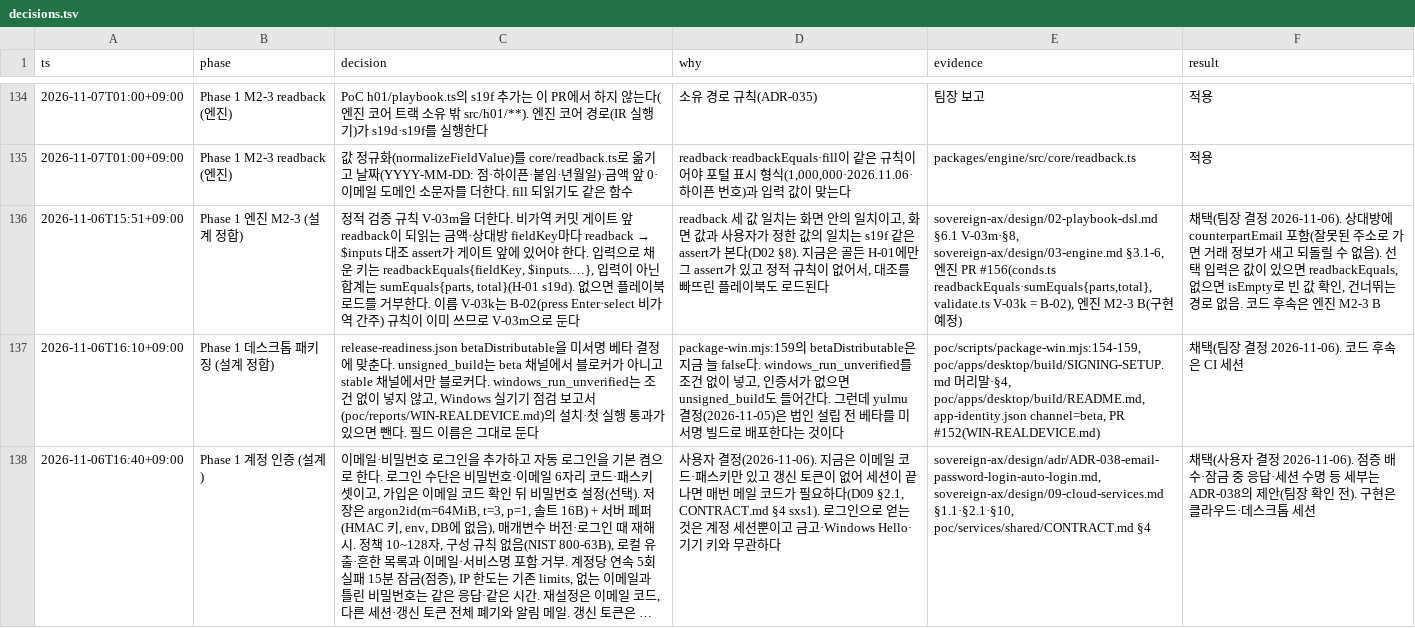
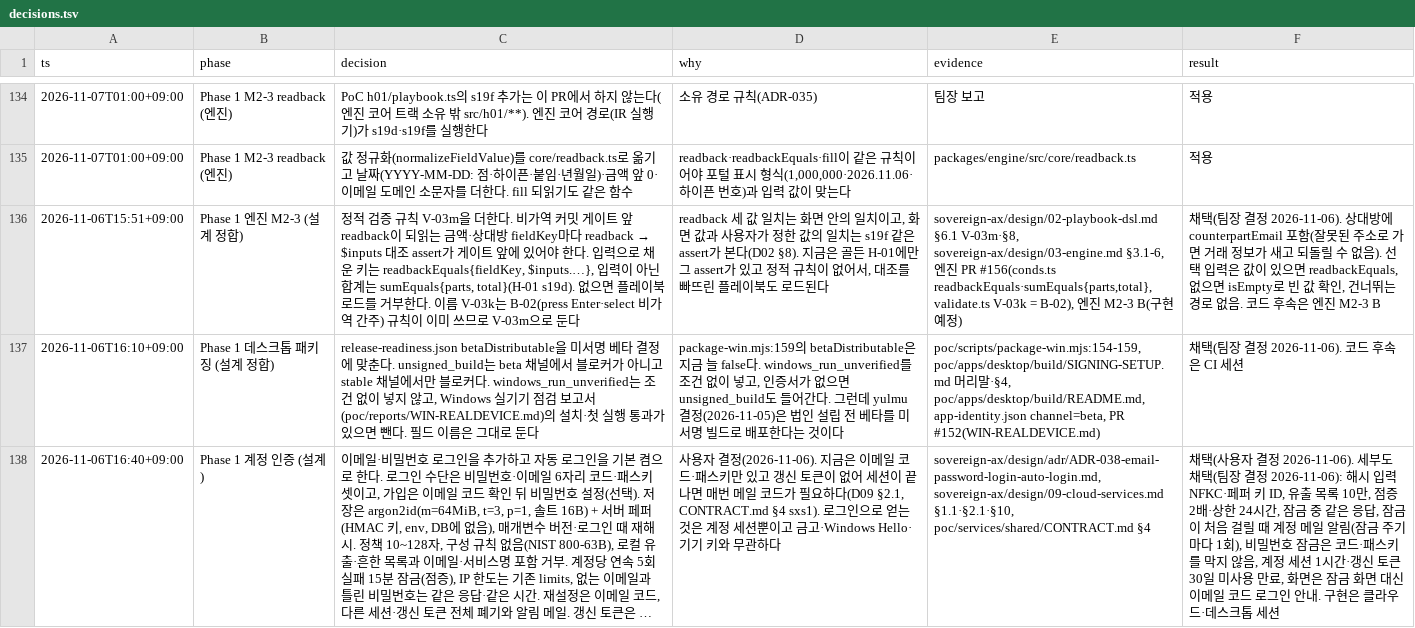
Before and after one commit to LAF-labs/tex, a TSV file: poc/reports/decisions.tsv, drawn as a sheet; only a part is shown, gaps mark what is left out; long unchanged cells end in …; the diff names each change by its address in the sheet, - before the commit and + after, or states it on an @@ line.

```diff
--- a/poc/reports/decisions.tsv
+++ b/poc/reports/decisions.tsv
-F138 (result): …결정 2026-11-06). 점증 배수·잠금 중 응답·세션 수명 등 세부는 ADR-038의 제안(팀장 확인 전). 구현은…
+F138 (result): …결정 2026-11-06). 세부도 채택(팀장 결정 2026-11-06): 해시 입력 NFKC·페퍼 키 ID, 유출 목록 10만, 점증 2배·상한 24시간, 잠금 중 같은 응답, 잠금이 처음 걸릴 때 계정 메일 알림(잠금 주기마다 1회), 비밀번호 잠금은 코드·패스키를 막지 않음, 계정 세션 1시간·갱신 토큰 30일 미사용 만료, 화면은 잠금 화면 대신 이메일 코드 로그인 안내. 구현은…
```
Also changed, not shown: 3 other files.
